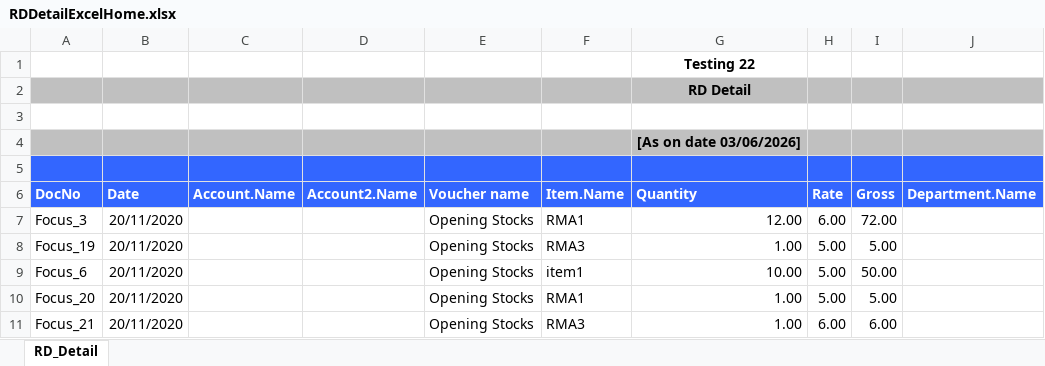
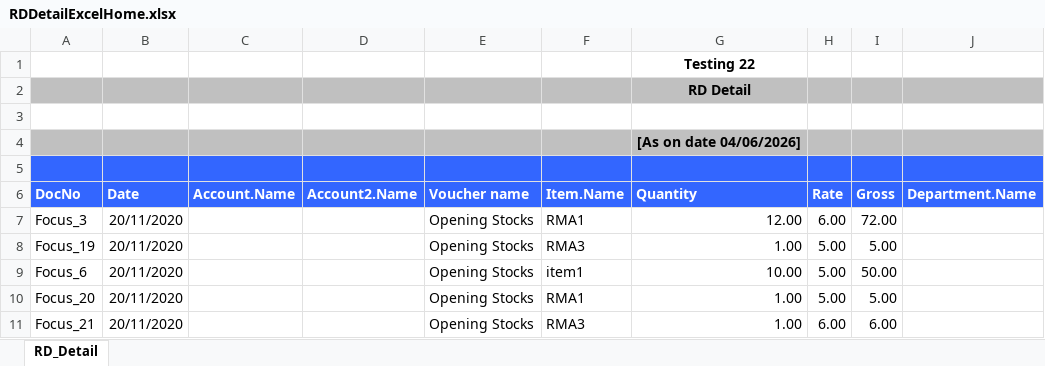
Before and after one commit to SangamPavani/BillWiseAutomation, an Excel workbook: autoIt/ExportFiles/RDDetailExcelHome.xlsx, sheet RD_Detail, drawn as a sheet; only a part is shown; values as stored, in another font and other column widths than the file's, no borders; the diff names each change by its address in the sheet, - before the commit and + after, or states it on an @@ line.

```diff
--- a/autoIt/ExportFiles/RDDetailExcelHome.xlsx (sheet RD_Detail)
+++ b/autoIt/ExportFiles/RDDetailExcelHome.xlsx (sheet RD_Detail)
-G4 (Quantity): [As on date 03/06/2026]
+G4 (Quantity): [As on date 04/06/2026]
```
Also changed, not shown: autoIt/ExportFiles/RDDetailExcelEntry.xlsx, 45 other files.
